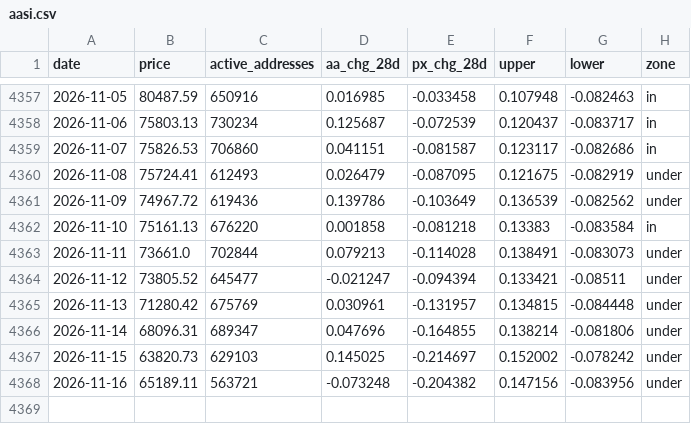
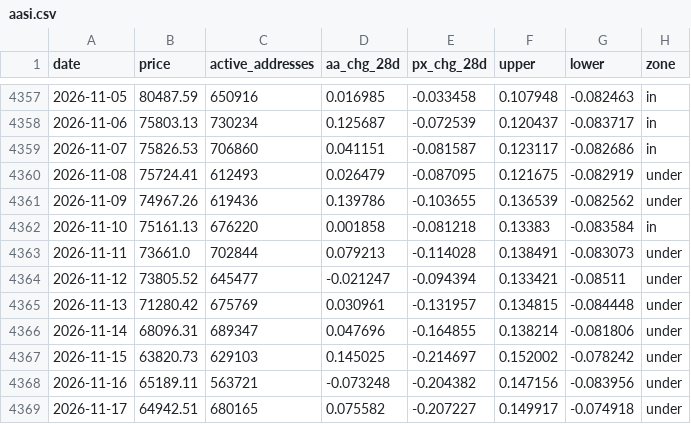
Before and after one commit to tlzkrh1029/onchain, a CSV file: data/aasi.csv, drawn as a sheet; only a part is shown, gaps mark what is left out.

```diff
--- a/data/aasi.csv
+++ b/data/aasi.csv
@@ -4360,3 +4360,3 @@ date,price,active_addresses,aa_chg_28d,px_chg_28d,upper,lower,zone
 2026-11-08,75724.41,612493,0.026479,-0.087095,0.121675,-0.082919,under
-2026-11-09,74967.72,619436,0.139786,-0.103649,0.136539,-0.082562,under
+2026-11-09,74967.26,619436,0.139786,-0.103655,0.136539,-0.082562,under
 2026-11-10,75161.13,676220,0.001858,-0.081218,0.13383,-0.083584,in
@@ -4368 +4368,2 @@ date,price,active_addresses,aa_chg_28d,px_chg_28d,upper,lower,zone
 2026-11-16,65189.11,563721,-0.073248,-0.204382,0.147156,-0.083956,under
+2026-11-17,64942.51,680165,0.075582,-0.207227,0.149917,-0.074918,under
```
Also changed, not shown: data/coinmetrics_btc.csv.
